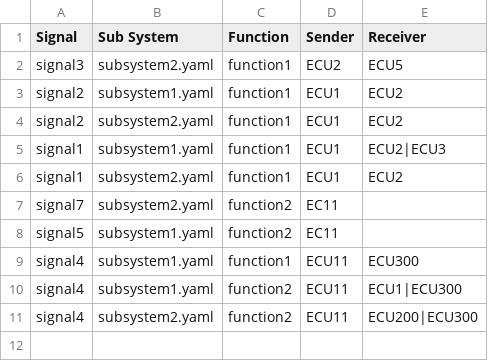
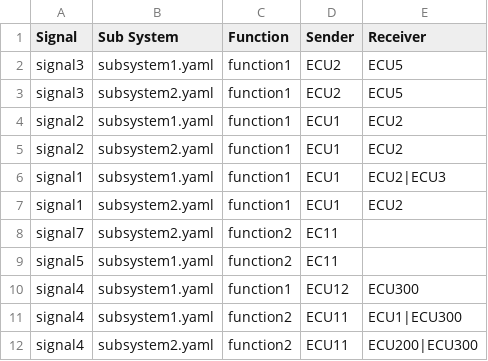
Before and after one commit to williamjoy/helloworld, a CSV file: by-signal/generated.csv, drawn as a sheet.

```diff
--- a/by-signal/generated.csv
+++ b/by-signal/generated.csv
@@ -1,2 +1,3 @@
 Signal, Sub System, Function, Sender, Receiver
+signal3,subsystem1.yaml,function1,ECU2,ECU5
 signal3,subsystem2.yaml,function1,ECU2,ECU5
@@ -8,3 +9,3 @@ signal7,subsystem2.yaml,function2,EC11,
 signal5,subsystem1.yaml,function2,EC11,
-signal4,subsystem1.yaml,function1,ECU11,ECU300
+signal4,subsystem1.yaml,function1,ECU12,ECU300
 signal4,subsystem1.yaml,function2,ECU11,ECU1|ECU300
```
Also changed, not shown: 3 other files.
